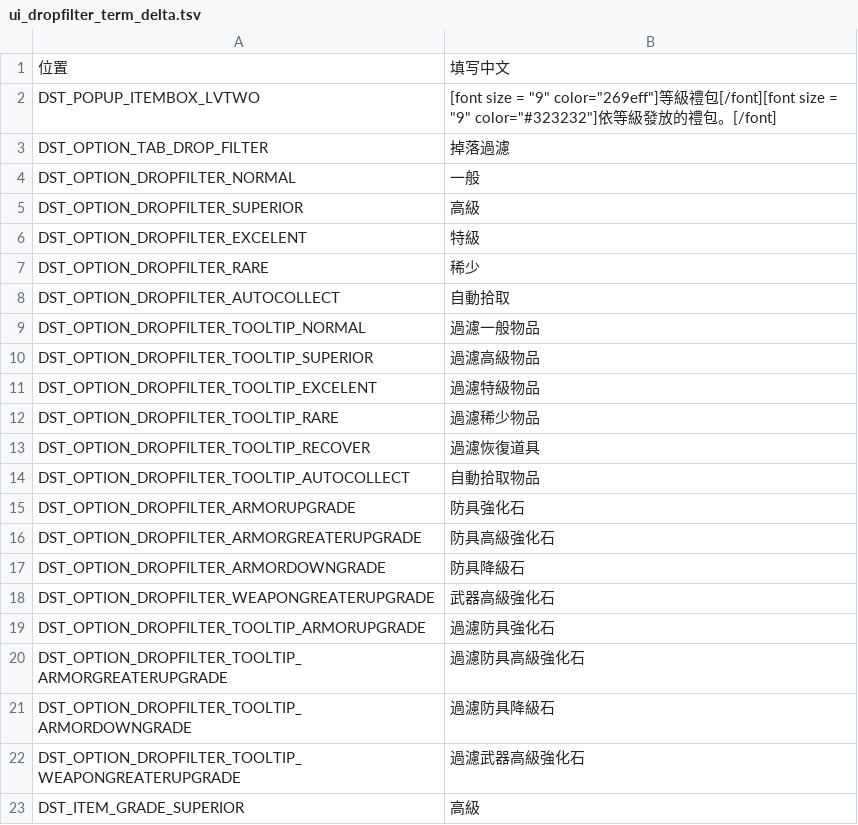
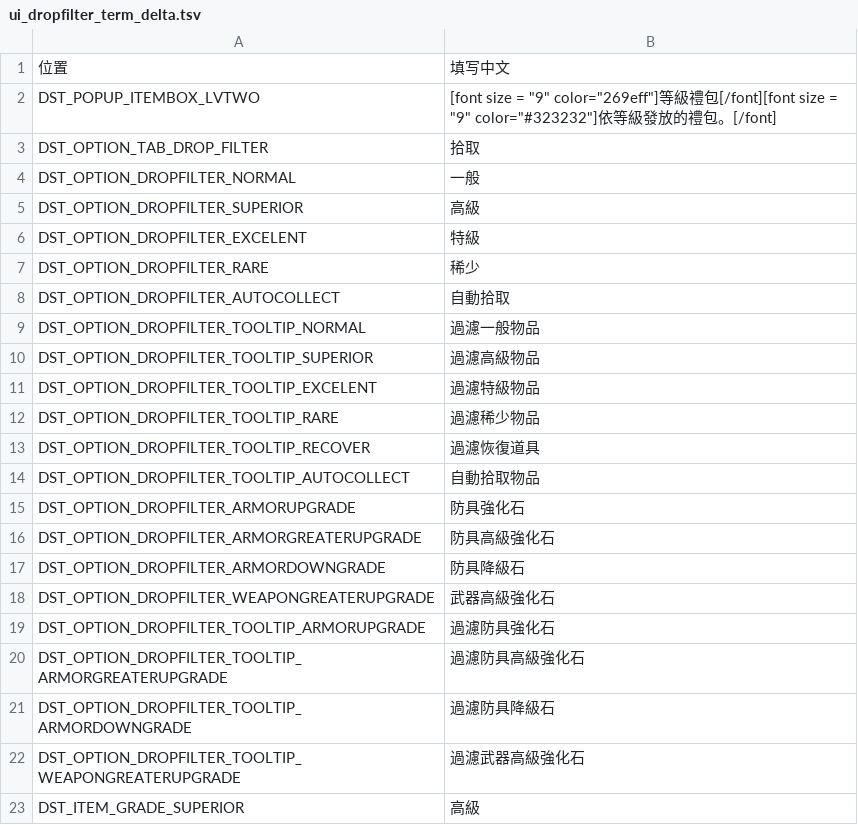
Before and after one commit to ww123oo/DBOZero, a TSV file: data/ui_dropfilter_term_delta.tsv, drawn as a sheet.

Commit message:
fix: DST_OPTION_TAB_DROP_FILTER 掉落過濾 → 拾取

```diff
--- a/data/ui_dropfilter_term_delta.tsv
+++ b/data/ui_dropfilter_term_delta.tsv
@@ -2,3 +2,3 @@
 DST_POPUP_ITEMBOX_LVTWO	[font size = "9" color="269eff"]等級禮包[/font][font size = "9" color="#323232"]依等級發放的禮包。[/font]
-DST_OPTION_TAB_DROP_FILTER	掉落過濾
+DST_OPTION_TAB_DROP_FILTER	拾取
 DST_OPTION_DROPFILTER_NORMAL	一般
```
